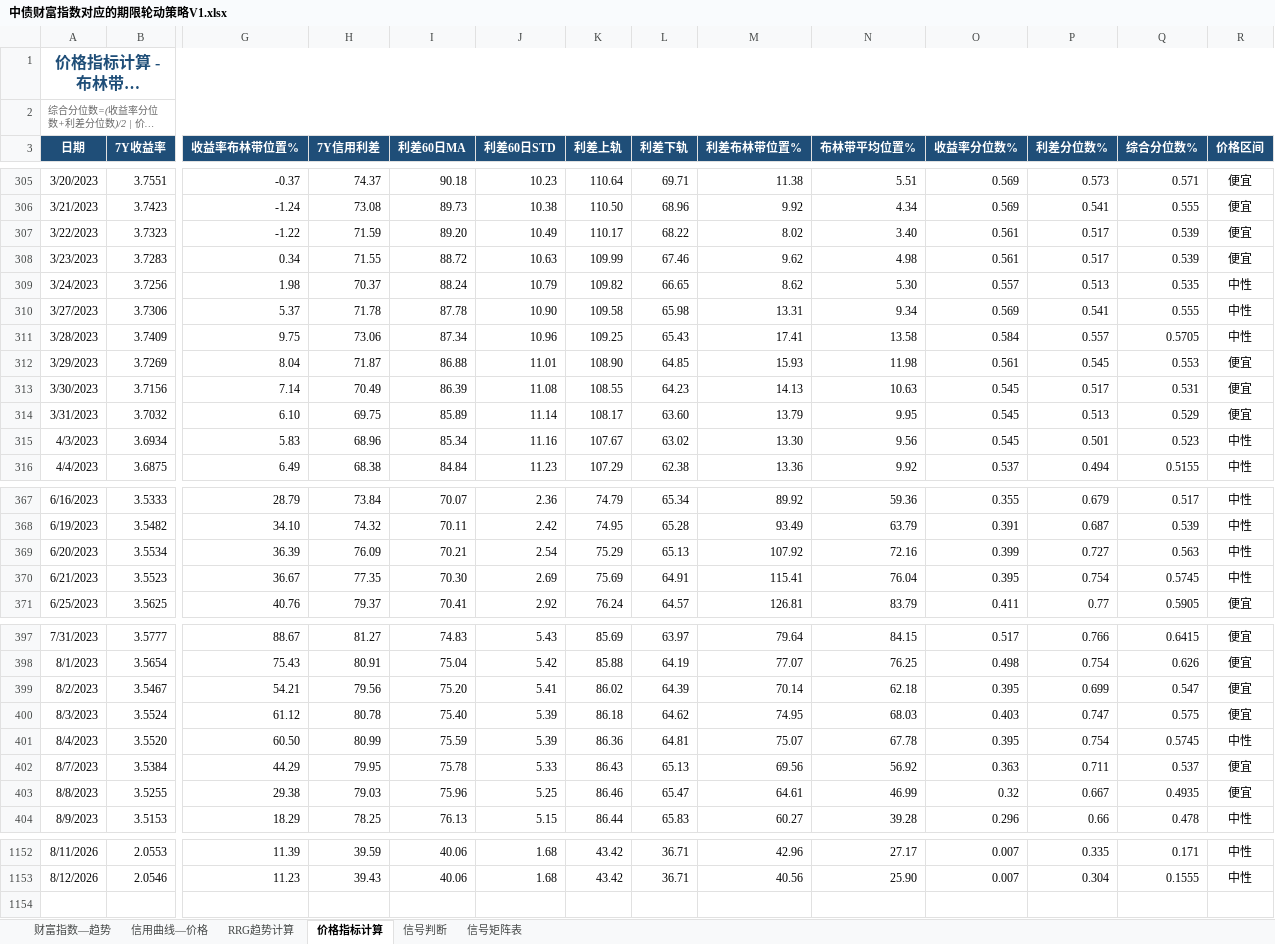
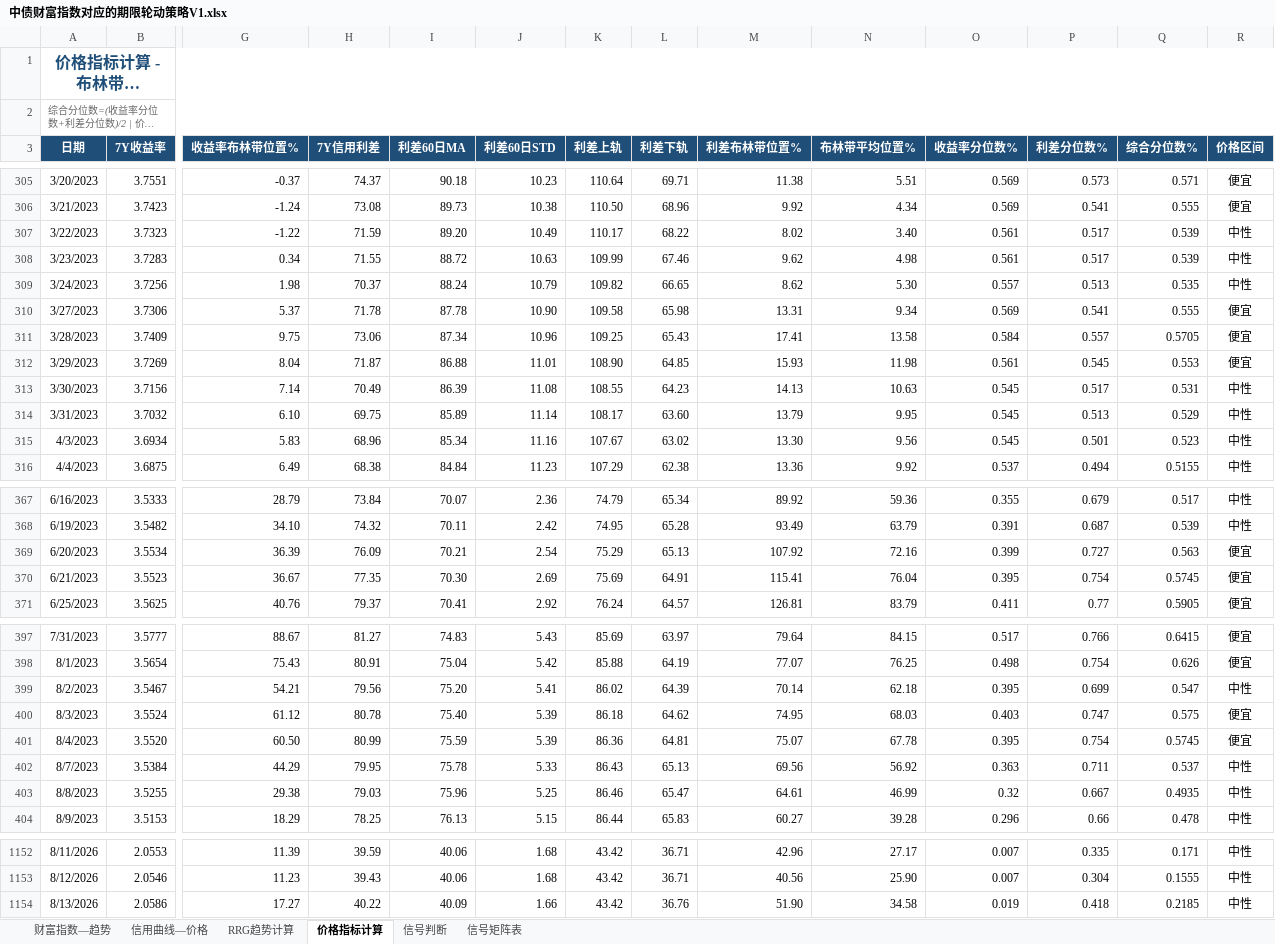
Before and after one commit to qwerfhnbdfs-cloud/chang-credit-strategy, an Excel workbook: 中债财富指数对应的期限轮动策略V1.xlsx, sheet 价格指标计算, drawn as a sheet; only a part is shown, gaps mark what is left out; long unchanged cells end in …; values as stored, in another font and other column widths than the file's, no borders; rows hold the shown columns only; the diff covers the shown part only; the diff names each change by its address in the sheet, - before the commit and + after, or states it on an @@ line.

```diff
--- a/中债财富指数对应的期限轮动策略V1.xlsx (sheet 价格指标计算)
+++ b/中债财富指数对应的期限轮动策略V1.xlsx (sheet 价格指标计算)
-R307:R308 (价格区间): 便宜
+R307:R308 (价格区间): 中性
-R310:R311 (价格区间): 中性
+R310:R311 (价格区间): 便宜
-R313:R314 (价格区间): 便宜
+R313:R314 (价格区间): 中性
-R369:R370 (价格区间): 中性
+R369:R370 (价格区间): 便宜
-R399 (价格区间): 便宜
+R399 (价格区间): 中性
-R401 (价格区间): 中性
+R401 (价格区间): 便宜
-R402:R403 (价格区间): 便宜
+R402:R403 (价格区间): 中性
+row 1154: 8/13/2026 | 2.0586 | 17.27 | 40.22 | 40.09 | 1.66 | 43.42 | 36.76 | 51.90 | 34.58 | 0.019 | 0.418 | 0.2185 | 中性
```
Also changed, not shown: 92 edited cells elsewhere in this sheet, sheet 信号判断, sheet 财富指数—趋势, sheet 信用曲线—价格, sheet RRG趋势计算, formulas that keep their value.
